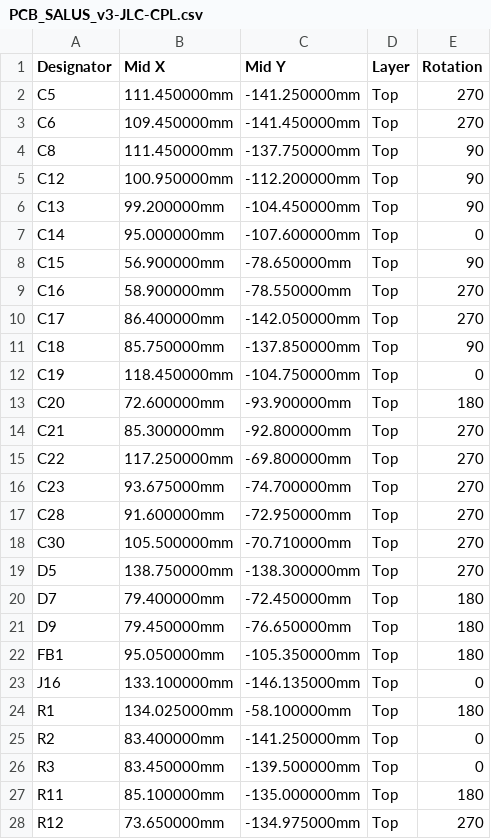
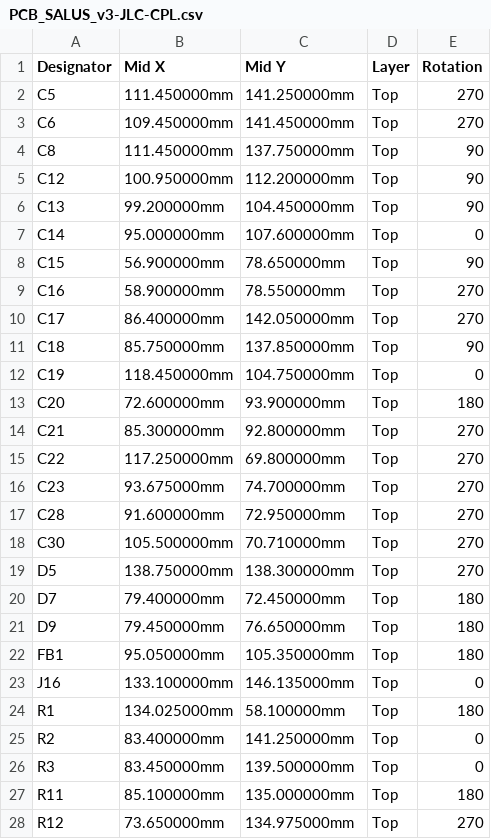
Before and after one commit to LeoSole423/PCB_SALUS_V3, a CSV file: fabricacion/JLCPCB_cotizacion_2026-07-31_linear_v1/PCB_SALUS_v3-JLC-CPL.csv, drawn as a sheet; only a part is shown; the diff covers the shown part only.

```diff
--- a/fabricacion/JLCPCB_cotizacion_2026-07-31_linear_v1/PCB_SALUS_v3-JLC-CPL.csv
+++ b/fabricacion/JLCPCB_cotizacion_2026-07-31_linear_v1/PCB_SALUS_v3-JLC-CPL.csv
@@ -1,28 +1,28 @@
 Designator,Mid X,Mid Y,Layer,Rotation
-C5,111.450000mm,-141.250000mm,Top,270
-C6,109.450000mm,-141.450000mm,Top,270
-C8,111.450000mm,-137.750000mm,Top,90
-C12,100.950000mm,-112.200000mm,Top,90
-C13,99.200000mm,-104.450000mm,Top,90
-C14,95.000000mm,-107.600000mm,Top,0
-C15,56.900000mm,-78.650000mm,Top,90
-C16,58.900000mm,-78.550000mm,Top,270
-C17,86.400000mm,-142.050000mm,Top,270
-C18,85.750000mm,-137.850000mm,Top,90
-C19,118.450000mm,-104.750000mm,Top,0
-C20,72.600000mm,-93.900000mm,Top,180
-C21,85.300000mm,-92.800000mm,Top,270
-C22,117.250000mm,-69.800000mm,Top,270
-C23,93.675000mm,-74.700000mm,Top,270
-C28,91.600000mm,-72.950000mm,Top,270
-C30,105.500000mm,-70.710000mm,Top,270
-D5,138.750000mm,-138.300000mm,Top,270
-D7,79.400000mm,-72.450000mm,Top,180
-D9,79.450000mm,-76.650000mm,Top,180
-FB1,95.050000mm,-105.350000mm,Top,180
-J16,133.100000mm,-146.135000mm,Top,0
-R1,134.025000mm,-58.100000mm,Top,180
-R2,83.400000mm,-141.250000mm,Top,0
-R3,83.450000mm,-139.500000mm,Top,0
-R11,85.100000mm,-135.000000mm,Top,180
-R12,73.650000mm,-134.975000mm,Top,270
+C5,111.450000mm,141.250000mm,Top,270
+C6,109.450000mm,141.450000mm,Top,270
+C8,111.450000mm,137.750000mm,Top,90
+C12,100.950000mm,112.200000mm,Top,90
+C13,99.200000mm,104.450000mm,Top,90
+C14,95.000000mm,107.600000mm,Top,0
+C15,56.900000mm,78.650000mm,Top,90
+C16,58.900000mm,78.550000mm,Top,270
+C17,86.400000mm,142.050000mm,Top,270
+C18,85.750000mm,137.850000mm,Top,90
+C19,118.450000mm,104.750000mm,Top,0
+C20,72.600000mm,93.900000mm,Top,180
+C21,85.300000mm,92.800000mm,Top,270
+C22,117.250000mm,69.800000mm,Top,270
+C23,93.675000mm,74.700000mm,Top,270
+C28,91.600000mm,72.950000mm,Top,270
+C30,105.500000mm,70.710000mm,Top,270
+D5,138.750000mm,138.300000mm,Top,270
+D7,79.400000mm,72.450000mm,Top,180
+D9,79.450000mm,76.650000mm,Top,180
+FB1,95.050000mm,105.350000mm,Top,180
+J16,133.100000mm,146.135000mm,Top,0
+R1,134.025000mm,58.100000mm,Top,180
+R2,83.400000mm,141.250000mm,Top,0
+R3,83.450000mm,139.500000mm,Top,0
+R11,85.100000mm,135.000000mm,Top,180
+R12,73.650000mm,134.975000mm,Top,270
```
Also changed, not shown: 7 added rows, 7 removed rows and 24 edited cells elsewhere in this file, fabricacion/JLCPCB_cotizacion_2026-07-31_linear_v1/cpl-origen.csv, 10 other files.
